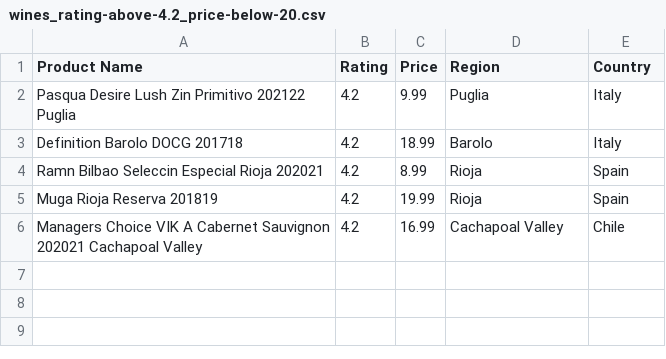
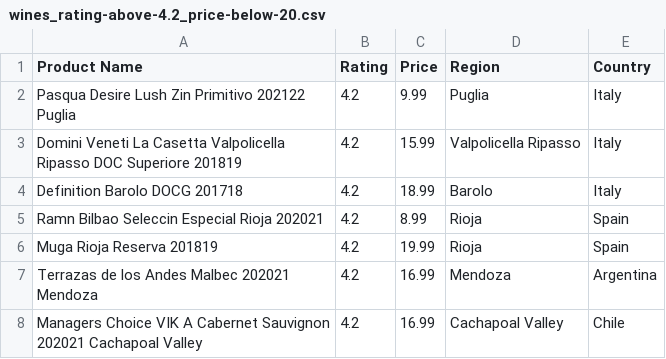
Before and after one commit to chrisahart/vivino-majestic, a CSV file: analysis/data/wines_rating-above-4.2_price-below-20.csv, drawn as a sheet.

```diff
--- a/analysis/data/wines_rating-above-4.2_price-below-20.csv
+++ b/analysis/data/wines_rating-above-4.2_price-below-20.csv
@@ -2,2 +2,3 @@ Product Name	Rating	Price	Region	Country
 Pasqua Desire Lush Zin Primitivo 202122 Puglia	4.2	9.99	Puglia	Italy
+Domini Veneti La Casetta Valpolicella Ripasso DOC Superiore 201819	4.2	15.99	Valpolicella Ripasso	Italy
 Definition Barolo DOCG 201718	4.2	18.99	Barolo	Italy
@@ -5,2 +6,3 @@ Ramn Bilbao Seleccin Especial Rioja 202021	4.2	8.99	Rioja	Spain
 Muga Rioja Reserva 201819	4.2	19.99	Rioja	Spain
+Terrazas de los Andes Malbec 202021 Mendoza	4.2	16.99	Mendoza	Argentina
 Managers Choice VIK A Cabernet Sauvignon 202021 Cachapoal Valley	4.2	16.99	Cachapoal Valley	Chile
```
Also changed, not shown: analysis/data/australian.csv, analysis/data/french.csv, 33 other files.
